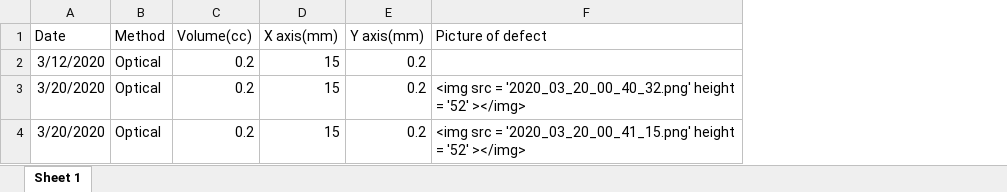
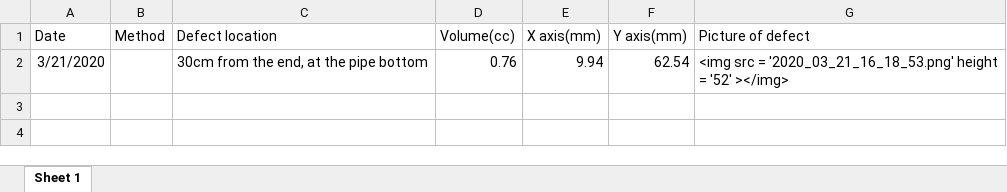
Before and after one commit to india-babai/BS4DASH, an Excel workbook: inputs/table_for_user.xlsx, sheet Sheet 1, drawn as a sheet; values as stored, in another font and other column widths than the file's, no borders; removed rows and columns are numbered as before the commit, all else as after; the diff names each change by its address in the sheet, - before the commit and + after, or states it on an @@ line.

```diff
--- a/inputs/table_for_user.xlsx (sheet Sheet 1)
+++ b/inputs/table_for_user.xlsx (sheet Sheet 1)
+column C (Defect location), empty
-row 2: 3/12/2020 | Optical | 0.2 | 15 | 0.2
-row 3: 3/20/2020 | Optical | 0.2 | 15 | 0.2 | <img src = '2020_03_20_00_40_32.png' height = '52' ></img>
-row 4: 3/20/2020 | Optical | 0.2 | 15 | 0.2 | <img src = '2020_03_20_00_41_15.png' height = '52' ></img>
+row 2: 3/21/2020 |  | 30cm from the end, at the pipe bottom | 0.76 | 9.94 | 62.54 | <img src = '2020_03_21_16_18_53.png' height = '52' ></img>
```
Also changed, not shown: 4 other files.
